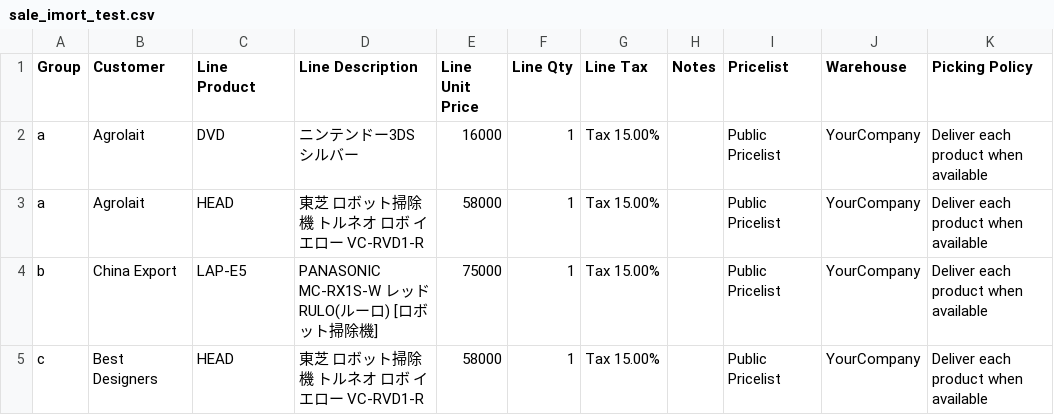
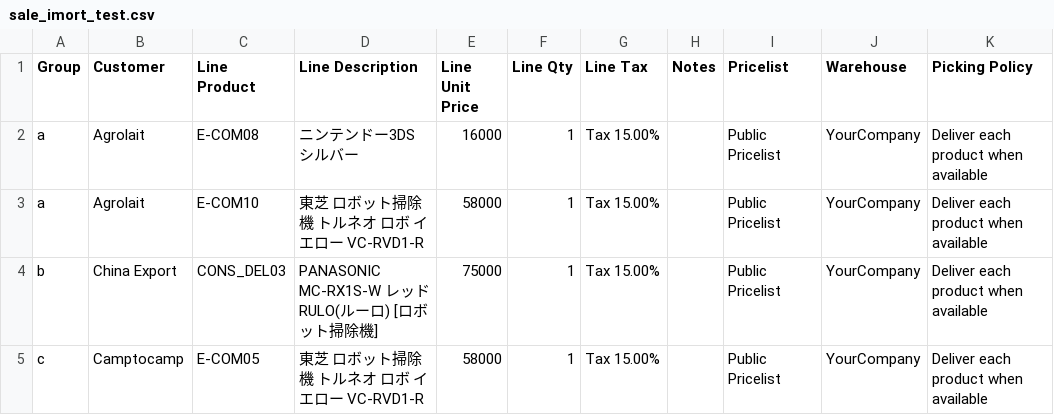
Before and after one commit to qrtl/sst-custom, a CSV file: sale_order_import/doc/sale_imort_test.csv, drawn as a sheet; only a part is shown; the diff names each change by its address in the sheet, - before the commit and + after, or states it on an @@ line.

Commit message:
[FIX] Test cases

```diff
--- a/sale_order_import/doc/sale_imort_test.csv
+++ b/sale_order_import/doc/sale_imort_test.csv
-C2 (Line Product): DVD
+C2 (Line Product): E-COM08
-C3 (Line Product): HEAD
+C3 (Line Product): E-COM10
-C4 (Line Product): LAP-E5
+C4 (Line Product): CONS_DEL03
-B5 (Customer): Best Designers
+B5 (Customer): Camptocamp
-C5 (Line Product): HEAD
+C5 (Line Product): E-COM05
```
